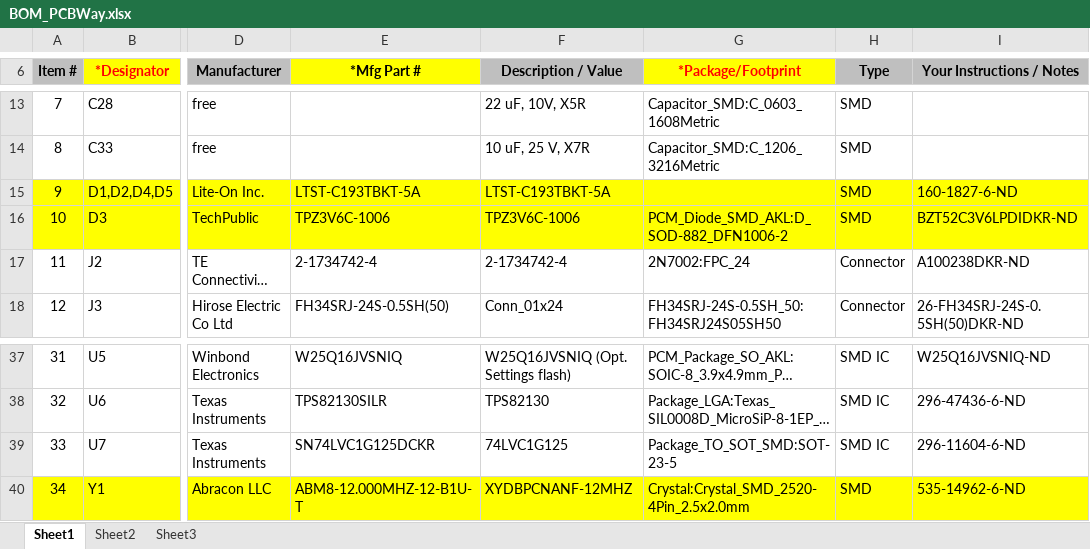
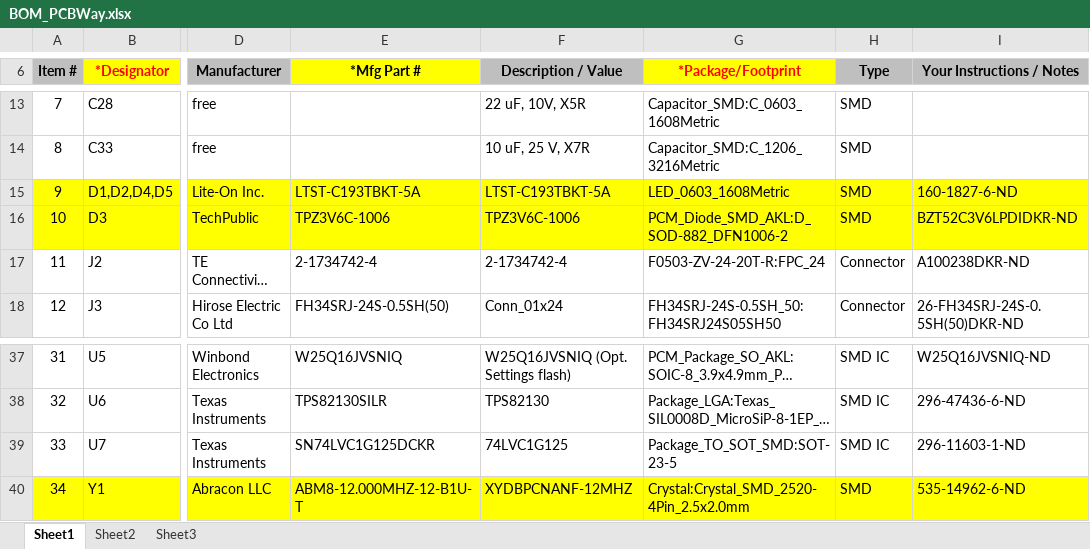
Before and after one commit to Matele0/open-lcc-board, an Excel workbook: manufacturing-data/r2c/BOM_PCBWay.xlsx, sheet Sheet1, drawn as a sheet; only a part is shown, gaps mark what is left out; long unchanged cells end in …; values as stored, in another font and other column widths than the file's, no borders; charts and pictures not drawn; the diff names each change by its address in the sheet, - before the commit and + after, or states it on an @@ line.

Commit message:
Update BOM_PCBWay.xlsx
Corrected: Wrong Package U7, Wrong description J2

```diff
--- a/manufacturing-data/r2c/BOM_PCBWay.xlsx (sheet Sheet1)
+++ b/manufacturing-data/r2c/BOM_PCBWay.xlsx (sheet Sheet1)
-G15 (*Package/Footprint): (empty)
+G15 (*Package/Footprint): LED_0603_1608Metric
-G17 (*Package/Footprint): 2N7002:FPC_24
+G17 (*Package/Footprint): F0503-ZV-24-20T-R:FPC_24
-I39 (Your Instructions / Notes): 296-11604-6-ND
+I39 (Your Instructions / Notes): 296-11603-1-ND
```
